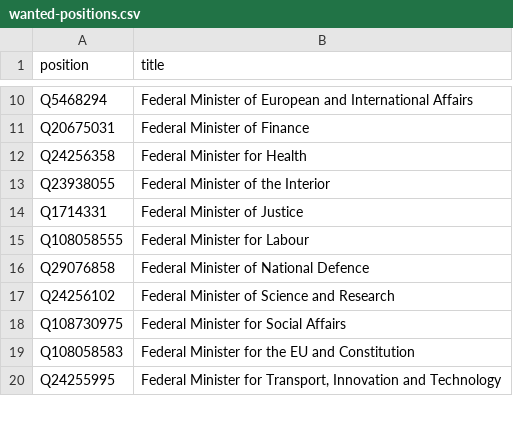
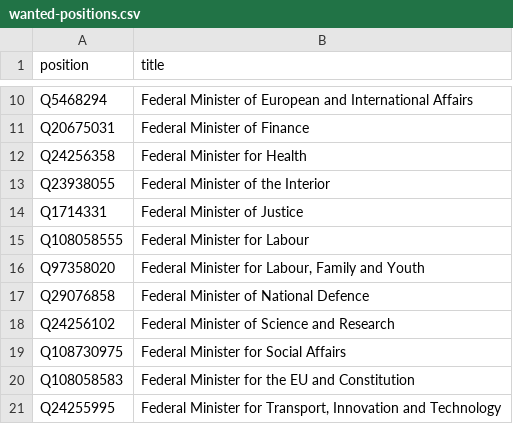
Before and after one commit to every-politician-scrapers/austria-cabinet, a CSV file: wikidata/wanted-positions.csv, drawn as a sheet; only a part is shown, gaps mark what is left out.

Commit message:
add extra positions

```diff
--- a/wikidata/wanted-positions.csv
+++ b/wikidata/wanted-positions.csv
@@ -15,2 +15,3 @@ Q1714331,Federal Minister of Justice
 Q108058555,Federal Minister for Labour
+Q97358020,"Federal Minister for Labour, Family and Youth"
 Q29076858,Federal Minister of National Defence
```
Also changed, not shown: 1 other file.
